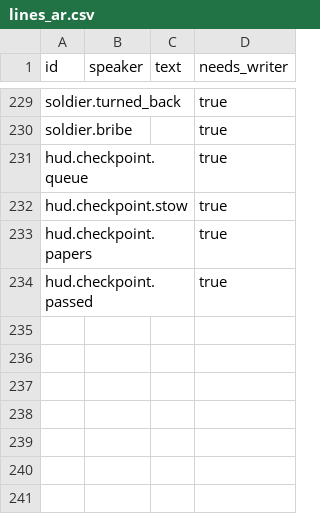
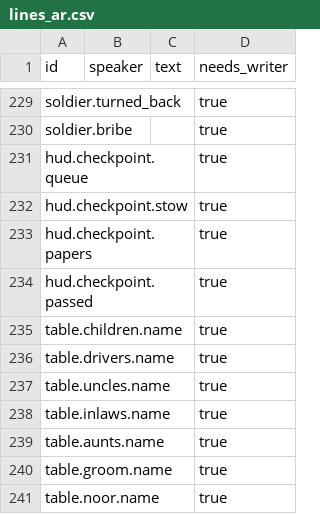
Before and after one commit to tahseenaliahmad0/I99, a CSV file: data/lines_ar.csv, drawn as a sheet; only a part is shown, gaps mark what is left out.

```diff
--- a/data/lines_ar.csv
+++ b/data/lines_ar.csv
@@ -234 +234,8 @@ hud.checkpoint.papers,,,true
 hud.checkpoint.passed,,,true
+table.children.name,,,true
+table.drivers.name,,,true
+table.uncles.name,,,true
+table.inlaws.name,,,true
+table.aunts.name,,,true
+table.groom.name,,,true
+table.noor.name,,,true
```
Also changed, not shown: data/lines_en.csv, 16 other files.
